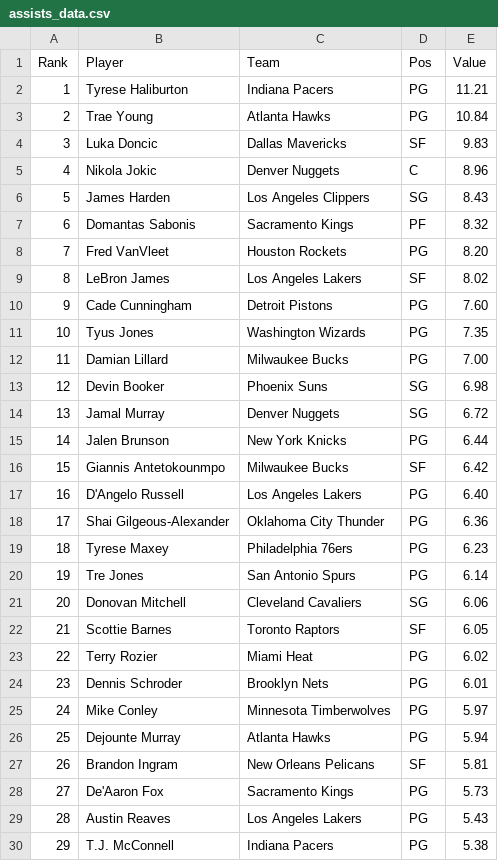
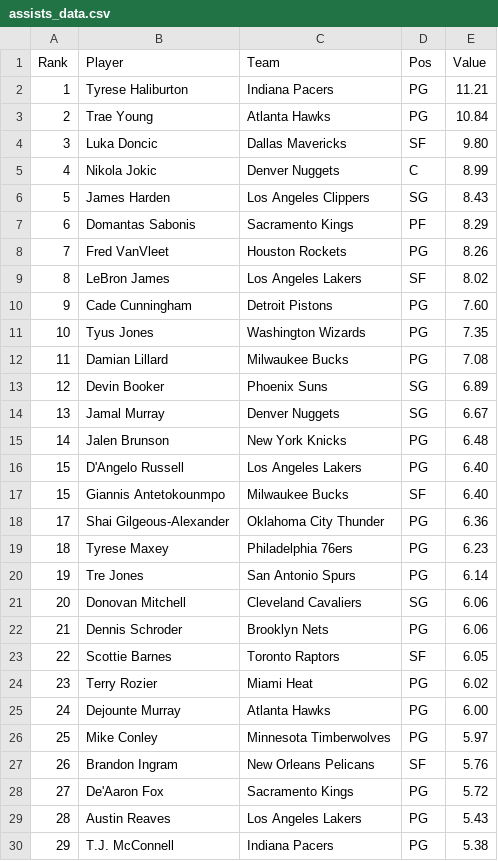
Before and after one commit to DhirenShivdasani/NBA-player-prop-analysis, a CSV file: player_stats/assists_data.csv, drawn as a sheet; only a part is shown; the diff covers the shown part only.

```diff
--- a/player_stats/assists_data.csv
+++ b/player_stats/assists_data.csv
@@ -3,7 +3,7 @@ Rank,Player,Team,Pos,Value
 2,Trae Young,Atlanta Hawks,PG,10.84
-3,Luka Doncic,Dallas Mavericks,SF,9.83
-4,Nikola Jokic,Denver Nuggets,C,8.96
+3,Luka Doncic,Dallas Mavericks,SF,9.80
+4,Nikola Jokic,Denver Nuggets,C,8.99
 5,James Harden,Los Angeles Clippers,SG,8.43
-6,Domantas Sabonis,Sacramento Kings,PF,8.32
-7,Fred VanVleet,Houston Rockets,PG,8.20
+6,Domantas Sabonis,Sacramento Kings,PF,8.29
+7,Fred VanVleet,Houston Rockets,PG,8.26
 8,LeBron James,Los Angeles Lakers,SF,8.02
@@ -11,8 +11,8 @@ Rank,Player,Team,Pos,Value
 10,Tyus Jones,Washington Wizards,PG,7.35
-11,Damian Lillard,Milwaukee Bucks,PG,7.00
-12,Devin Booker,Phoenix Suns,SG,6.98
-13,Jamal Murray,Denver Nuggets,SG,6.72
-14,Jalen Brunson,New York Knicks,PG,6.44
-15,Giannis Antetokounmpo,Milwaukee Bucks,SF,6.42
-16,D'Angelo Russell,Los Angeles Lakers,PG,6.40
+11,Damian Lillard,Milwaukee Bucks,PG,7.08
+12,Devin Booker,Phoenix Suns,SG,6.89
+13,Jamal Murray,Denver Nuggets,SG,6.67
+14,Jalen Brunson,New York Knicks,PG,6.48
+15,D'Angelo Russell,Los Angeles Lakers,PG,6.40
+15,Giannis Antetokounmpo,Milwaukee Bucks,SF,6.40
 17,Shai Gilgeous-Alexander,Oklahoma City Thunder,PG,6.36
@@ -21,9 +21,9 @@ Rank,Player,Team,Pos,Value
 20,Donovan Mitchell,Cleveland Cavaliers,SG,6.06
-21,Scottie Barnes,Toronto Raptors,SF,6.05
-22,Terry Rozier,Miami Heat,PG,6.02
-23,Dennis Schroder,Brooklyn Nets,PG,6.01
-24,Mike Conley,Minnesota Timberwolves,PG,5.97
-25,Dejounte Murray,Atlanta Hawks,PG,5.94
-26,Brandon Ingram,New Orleans Pelicans,SF,5.81
-27,De'Aaron Fox,Sacramento Kings,PG,5.73
+21,Dennis Schroder,Brooklyn Nets,PG,6.06
+22,Scottie Barnes,Toronto Raptors,SF,6.05
+23,Terry Rozier,Miami Heat,PG,6.02
+24,Dejounte Murray,Atlanta Hawks,PG,6.00
+25,Mike Conley,Minnesota Timberwolves,PG,5.97
+26,Brandon Ingram,New Orleans Pelicans,SF,5.76
+27,De'Aaron Fox,Sacramento Kings,PG,5.72
 28,Austin Reaves,Los Angeles Lakers,PG,5.43
```
Also changed, not shown: 91 edited cells elsewhere in this file, player_stats/minutes-played_data.csv, player_stats/nba-efficiency_data.csv, 8 other files.
